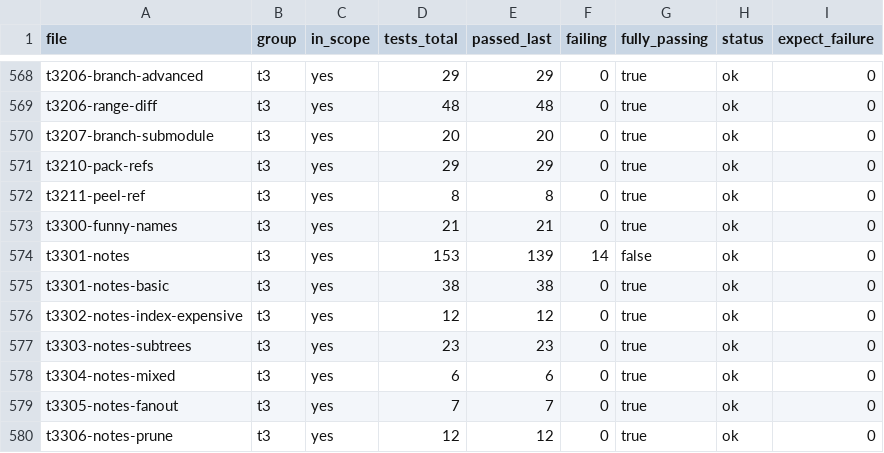
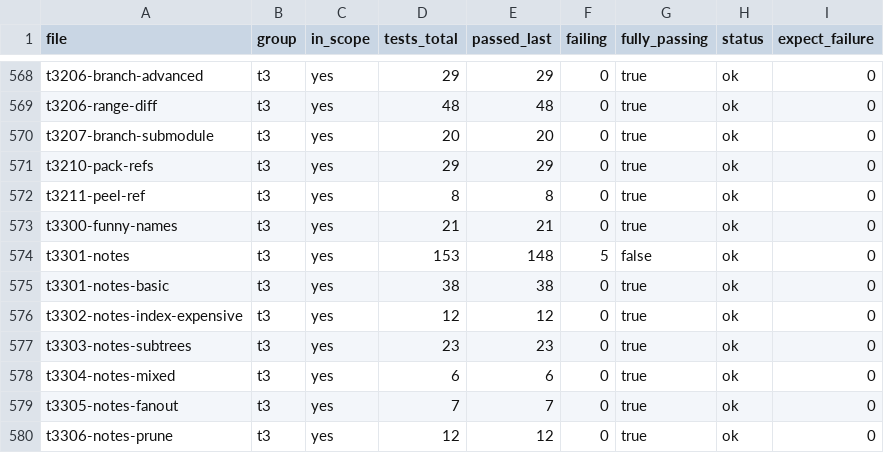
Before and after one commit to dscho/grit, a CSV file: data/test-files.csv, drawn as a sheet; only a part is shown, gaps mark what is left out.

```diff
--- a/data/test-files.csv
+++ b/data/test-files.csv
@@ -573,3 +573,3 @@ t3211-peel-ref	t3	yes	8	8	0	true	ok	0
 t3300-funny-names	t3	yes	21	21	0	true	ok	0
-t3301-notes	t3	yes	153	139	14	false	ok	0
+t3301-notes	t3	yes	153	148	5	false	ok	0
 t3301-notes-basic	t3	yes	38	38	0	true	ok	0
```
Also changed, not shown: 8 other files.
